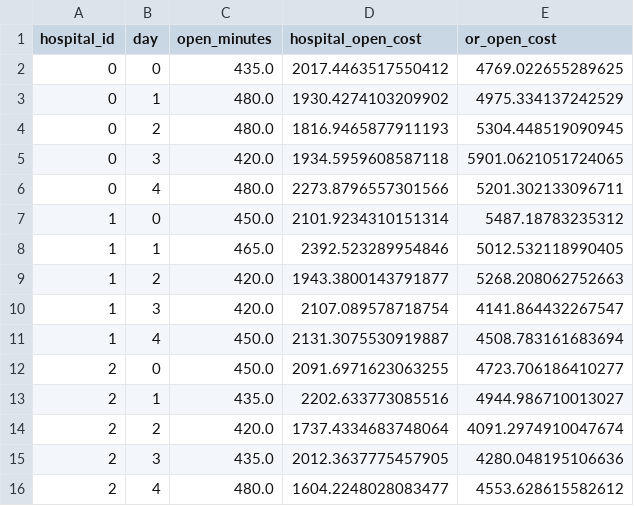
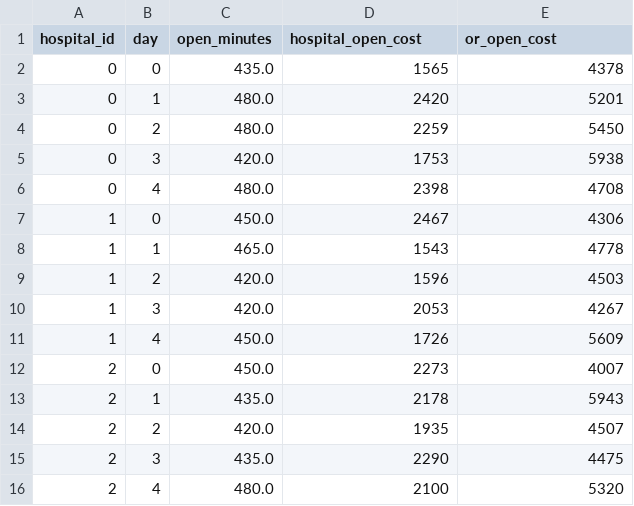
Before and after one commit to MitchellJC/math3205-project, a CSV file: data/hospitals-3-60.csv, drawn as a sheet.

Commit message:
Updated data generation of opening suite and room costs
Noticed that in Guo paper objective value examples were integer only. This would imply that opening cost of suites and rooms must be integer. This change now allows callbacks to solve to 0.01% gap quite fast.

```diff
--- a/data/hospitals-3-60.csv
+++ b/data/hospitals-3-60.csv
@@ -1,16 +1,16 @@
 hospital_id,day,open_minutes,hospital_open_cost,or_open_cost
-0,0,435.0,2017.4463517550412,4769.022655289625
-0,1,480.0,1930.4274103209902,4975.334137242529
-0,2,480.0,1816.9465877911193,5304.448519090945
-0,3,420.0,1934.5959608587118,5901.0621051724065
-0,4,480.0,2273.8796557301566,5201.302133096711
-1,0,450.0,2101.9234310151314,5487.18783235312
-1,1,465.0,2392.523289954846,5012.532118990405
-1,2,420.0,1943.3800143791877,5268.208062752663
-1,3,420.0,2107.089578718754,4141.864432267547
-1,4,450.0,2131.3075530919887,4508.783161683694
-2,0,450.0,2091.6971623063255,4723.706186410277
-2,1,435.0,2202.633773085516,4944.986710013027
-2,2,420.0,1737.4334683748064,4091.2974910047674
-2,3,435.0,2012.3637775457905,4280.048195106636
-2,4,480.0,1604.2248028083477,4553.628615582612
+0,0,435.0,1565,4378
+0,1,480.0,2420,5201
+0,2,480.0,2259,5450
+0,3,420.0,1753,5938
+0,4,480.0,2398,4708
+1,0,450.0,2467,4306
+1,1,465.0,1543,4778
+1,2,420.0,1596,4503
+1,3,420.0,2053,4267
+1,4,450.0,1726,5609
+2,0,450.0,2273,4007
+2,1,435.0,2178,5943
+2,2,420.0,1935,4507
+2,3,435.0,2290,4475
+2,4,480.0,2100,5320
```
Also changed, not shown: data/hospitals-3-100.csv, data/hospitals-3-120.csv, 32 other files.
